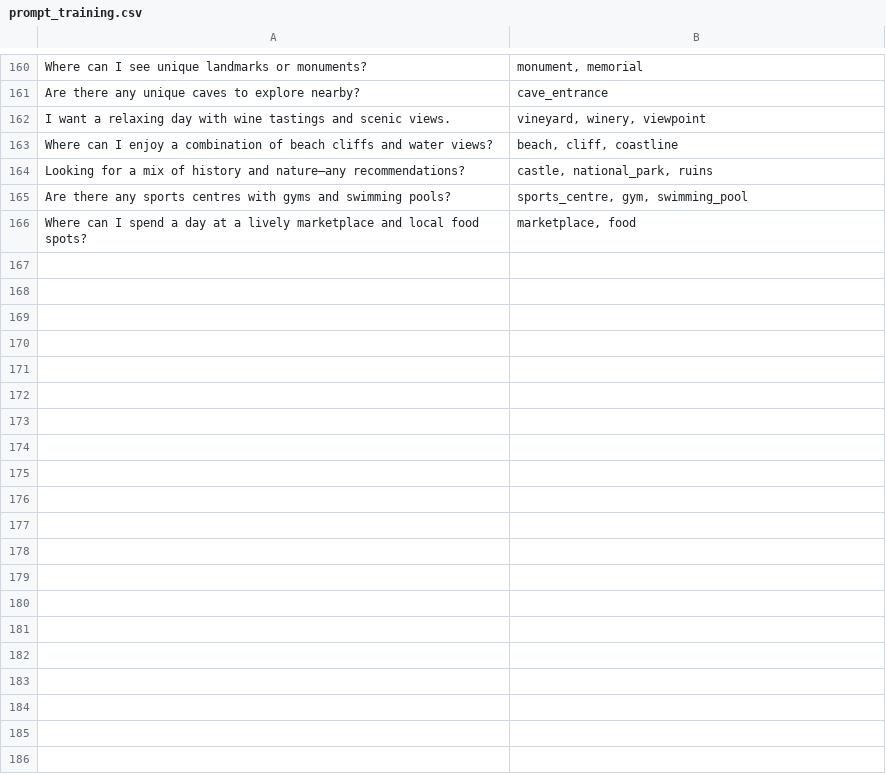
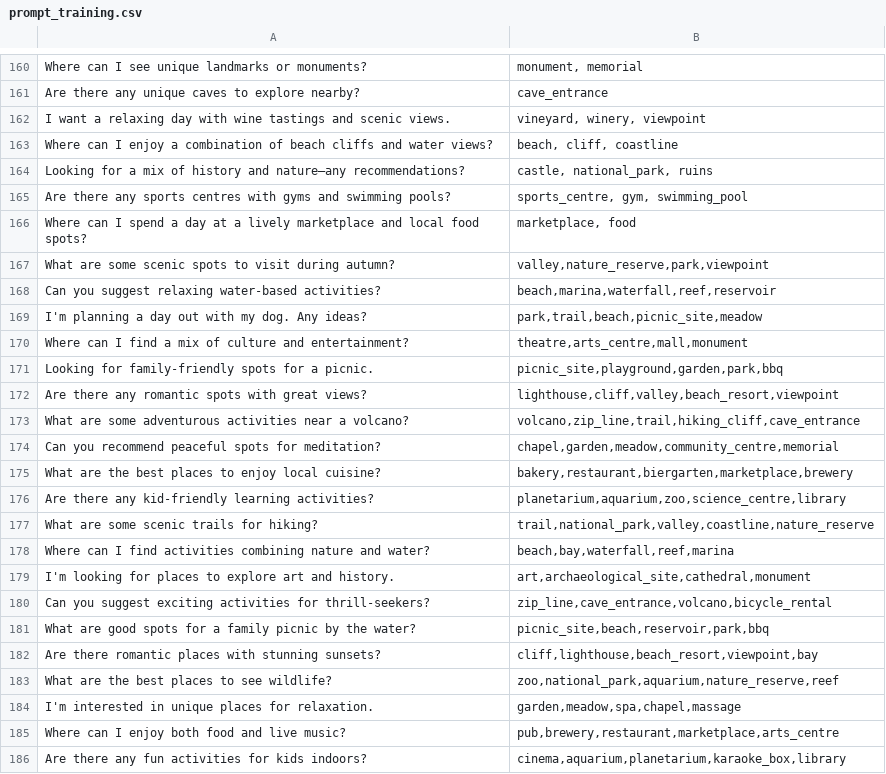
Before and after one commit to rendezvous-radar/RendezvousRadar, a CSV file: backend/prompt_training.csv, drawn as a sheet; only a part is shown, gaps mark what is left out; the diff covers the shown part only.

```diff
--- a/backend/prompt_training.csv
+++ b/backend/prompt_training.csv
@@ -166 +166,21 @@ Are there any sports centres with gyms and swimming pools?,"sports_centre, gym,
 Where can I spend a day at a lively marketplace and local food spots?,"marketplace, food"
+What are some scenic spots to visit during autumn?,"valley,nature_reserve,park,viewpoint"
+Can you suggest relaxing water-based activities?,"beach,marina,waterfall,reef,reservoir"
+I'm planning a day out with my dog. Any ideas?,"park,trail,beach,picnic_site,meadow"
+Where can I find a mix of culture and entertainment?,"theatre,arts_centre,mall,monument"
+Looking for family-friendly spots for a picnic.,"picnic_site,playground,garden,park,bbq"
+Are there any romantic spots with great views?,"lighthouse,cliff,valley,beach_resort,viewpoint"
+What are some adventurous activities near a volcano?,"volcano,zip_line,trail,hiking_cliff,cave_entrance"
+Can you recommend peaceful spots for meditation?,"chapel,garden,meadow,community_centre,memorial"
+What are the best places to enjoy local cuisine?,"bakery,restaurant,biergarten,marketplace,brewery"
+Are there any kid-friendly learning activities?,"planetarium,aquarium,zoo,science_centre,library"
+What are some scenic trails for hiking?,"trail,national_park,valley,coastline,nature_reserve"
+Where can I find activities combining nature and water?,"beach,bay,waterfall,reef,marina"
+I'm looking for places to explore art and history.,"art,archaeological_site,cathedral,monument"
+Can you suggest exciting activities for thrill-seekers?,"zip_line,cave_entrance,volcano,bicycle_rental"
+What are good spots for a family picnic by the water?,"picnic_site,beach,reservoir,park,bbq"
+Are there romantic places with stunning sunsets?,"cliff,lighthouse,beach_resort,viewpoint,bay"
+What are the best places to see wildlife?,"zoo,national_park,aquarium,nature_reserve,reef"
+I'm interested in unique places for relaxation.,"garden,meadow,spa,chapel,massage"
+Where can I enjoy both food and live music?,"pub,brewery,restaurant,marketplace,arts_centre"
+Are there any fun activities for kids indoors?,"cinema,aquarium,planetarium,karaoke_box,library"
```
Also changed, not shown: 20 added rows and 4 edited cells elsewhere in this file, 10 other files.
